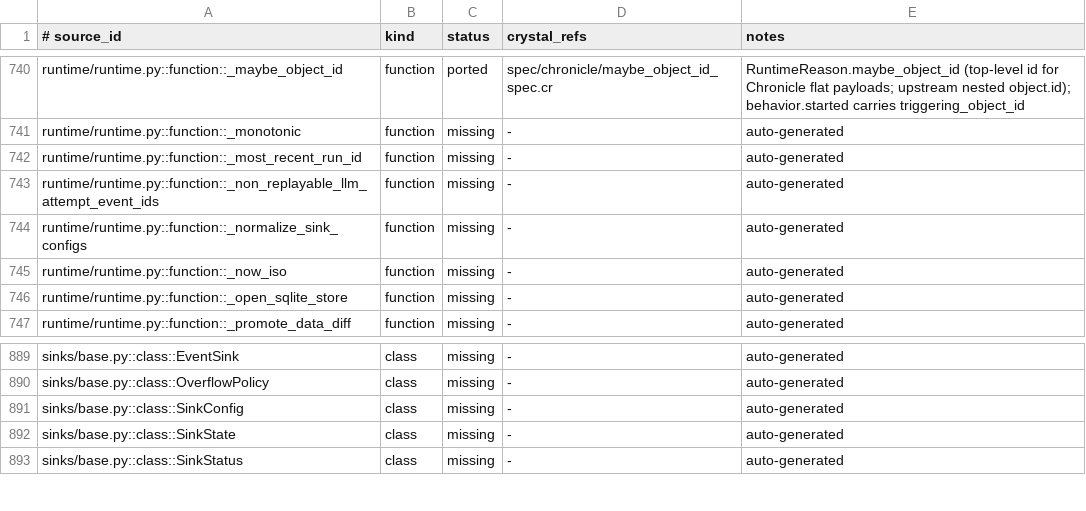
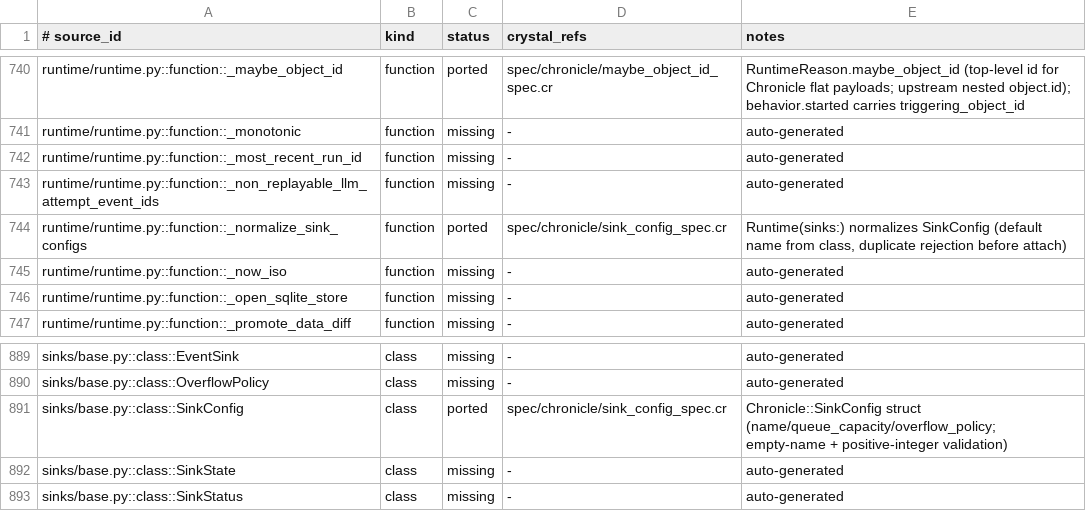
Before and after one commit to dsisnero/chronicle, a TSV file: plans/inventory/python_port_inventory.tsv, drawn as a sheet; only a part is shown, gaps mark what is left out.

Commit message:
port: SinkConfig + constructor sink normalization (sinks/base.py + runtime/_normalize_sink_configs)
- Chronicle::SinkConfig struct: sink, name?, queue_capacity=1024,
  overflow_policy=DROP_NEWEST with locked defaults + validation (empty
  name, positive-integer capacity)
- Runtime(sinks: [...]) normalizes configs (default name from sink
  class, duplicate rejection BEFORE any attach) then attaches each via
  the graph; sinks accept future events only
- Ported from activegraph test_event_sinks.py; spec/chronicle/sink_config_spec.cr

```diff
--- a/plans/inventory/python_port_inventory.tsv
+++ b/plans/inventory/python_port_inventory.tsv
@@ -743,3 +743,3 @@ runtime/runtime.py::function::_most_recent_run_id	function	missing	-	auto-genera
 runtime/runtime.py::function::_non_replayable_llm_attempt_event_ids	function	missing	-	auto-generated
-runtime/runtime.py::function::_normalize_sink_configs	function	missing	-	auto-generated
+runtime/runtime.py::function::_normalize_sink_configs	function	ported	spec/chronicle/sink_config_spec.cr	Runtime(sinks:) normalizes SinkConfig (default name from class, duplicate rejection before attach)
 runtime/runtime.py::function::_now_iso	function	missing	-	auto-generated
@@ -890,3 +890,3 @@ sinks/base.py::class::EventSink	class	missing	-	auto-generated
 sinks/base.py::class::OverflowPolicy	class	missing	-	auto-generated
-sinks/base.py::class::SinkConfig	class	missing	-	auto-generated
+sinks/base.py::class::SinkConfig	class	ported	spec/chronicle/sink_config_spec.cr	Chronicle::SinkConfig struct (name/queue_capacity/overflow_policy; empty-name + positive-integer validation)
 sinks/base.py::class::SinkState	class	missing	-	auto-generated
```
Also changed, not shown: 4 other files.
